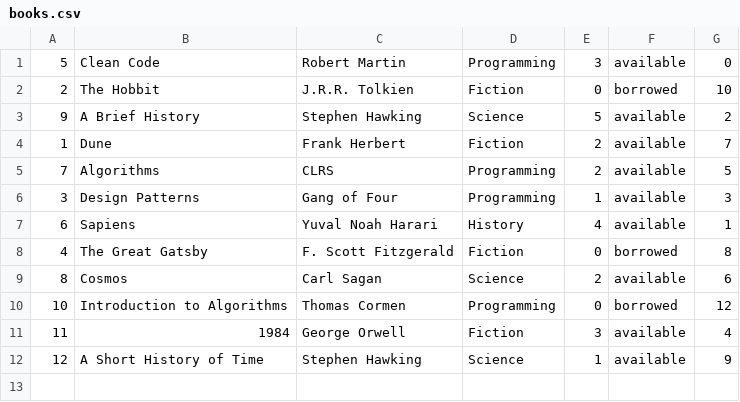
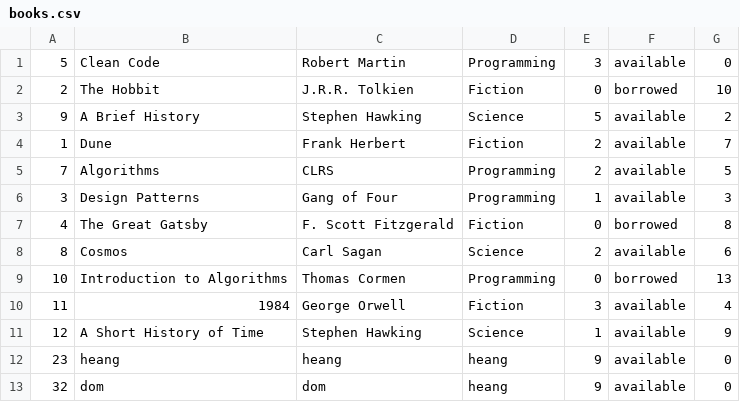
Before and after one commit to haimonyoudom/smartLibraryManagementSystem, a CSV file: data/books.csv, drawn as a sheet.

```diff
--- a/data/books.csv
+++ b/data/books.csv
@@ -6,7 +6,8 @@
 3,Design Patterns,Gang of Four,Programming,1,available,3
-6,Sapiens,Yuval Noah Harari,History,4,available,1
 4,The Great Gatsby,F. Scott Fitzgerald,Fiction,0,borrowed,8
 8,Cosmos,Carl Sagan,Science,2,available,6
-10,Introduction to Algorithms,Thomas Cormen,Programming,0,borrowed,12
+10,Introduction to Algorithms,Thomas Cormen,Programming,0,borrowed,13
 11,1984,George Orwell,Fiction,3,available,4
 12,A Short History of Time,Stephen Hawking,Science,1,available,9
+23,heang,heang,heang,9,available,0
+32,dom,dom,heang,9,available,0
```
Also changed, not shown: 9 other files.
